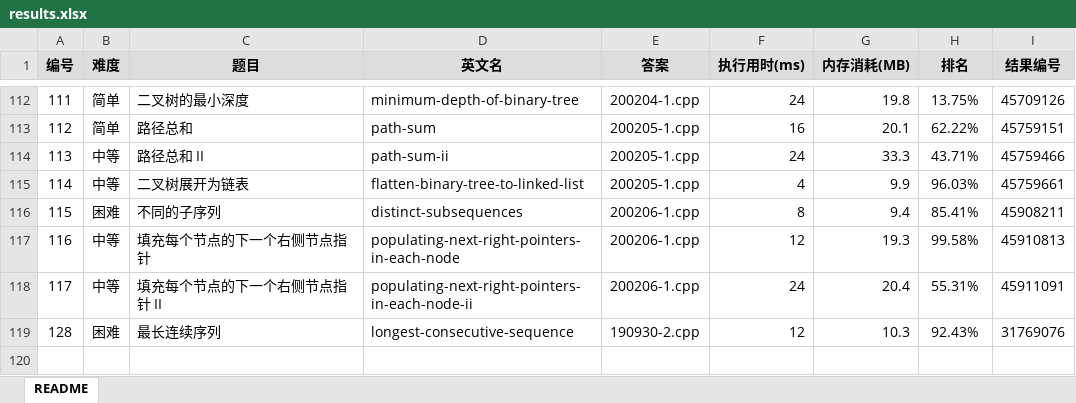
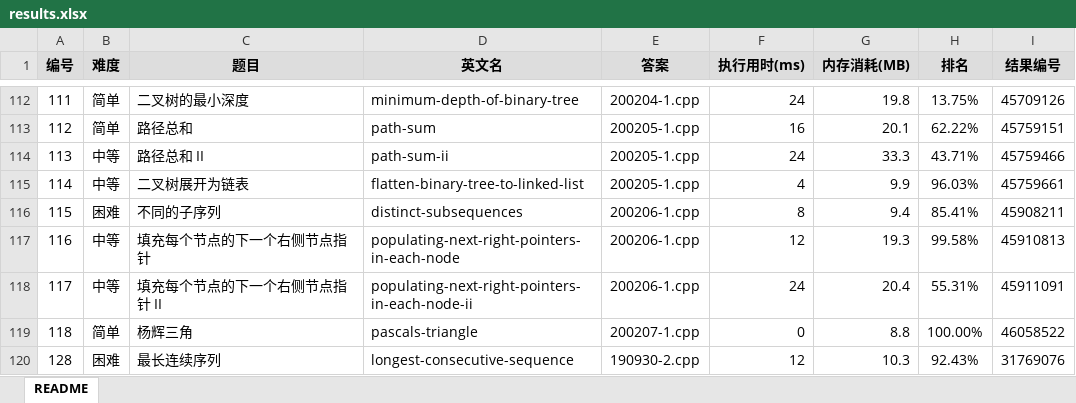
Before and after one commit to yanlinlin82/leetcode, an Excel workbook: results.xlsx, sheet README, drawn as a sheet; only a part is shown, gaps mark what is left out; values as stored, in another font and other column widths than the file's, no borders; the diff names each change by its address in the sheet, - before the commit and + after, or states it on an @@ line.

```diff
--- a/results.xlsx (sheet README)
+++ b/results.xlsx (sheet README)
+row 119: 118 | 简单 | 杨辉三角 | pascals-triangle | 200207-1.cpp | 0 | 8.8 | 100.00% | 46058522
```
Also changed, not shown: 2 other files.
